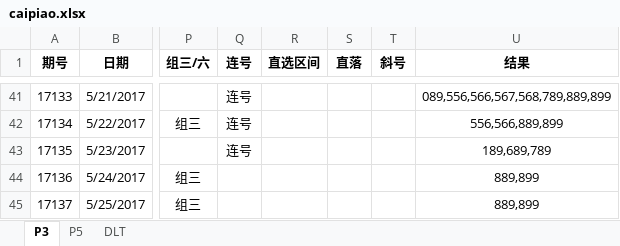
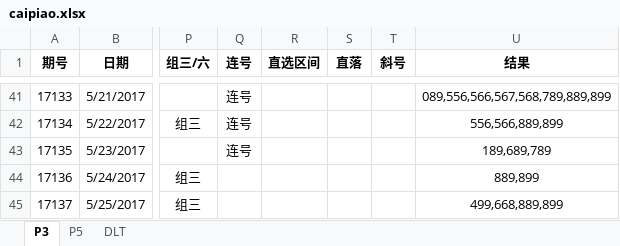
Before and after one commit to zhoubo8308/caipiao, an Excel workbook: caipiao.xlsx, sheet P3, drawn as a sheet; only a part is shown, gaps mark what is left out; values as stored, in another font and other column widths than the file's, no borders; the diff names each change by its address in the sheet, - before the commit and + after, or states it on an @@ line.

Commit message:
899

```diff
--- a/caipiao.xlsx (sheet P3)
+++ b/caipiao.xlsx (sheet P3)
-U45 (结果): 889,899
+U45 (结果): 499,668,889,899
```
